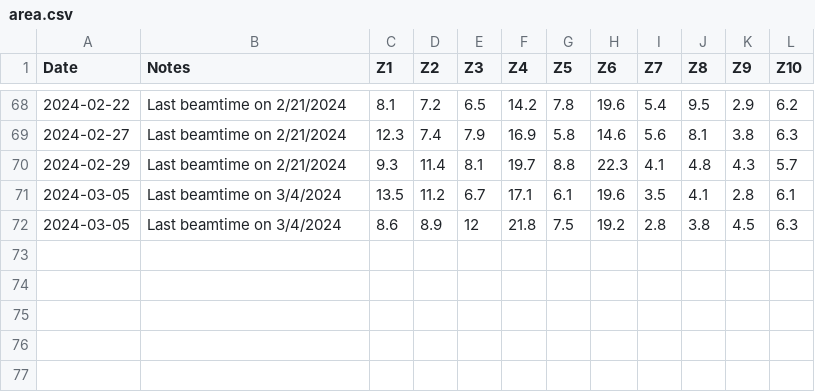
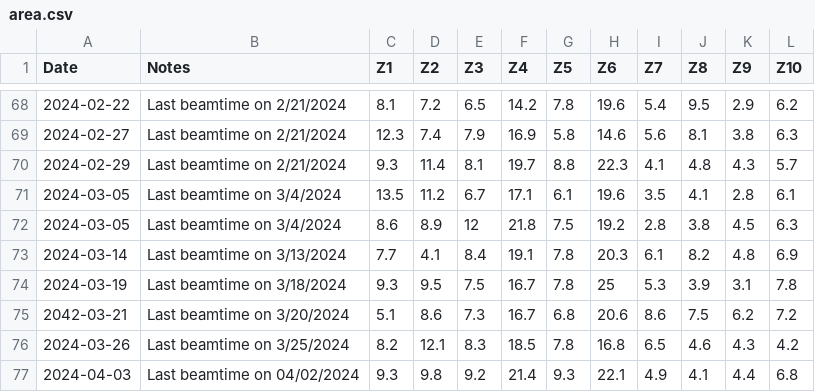
Before and after one commit to eseverett/CXLS_Interlocks_Docs, a CSV file: docs/source/csv/area.csv, drawn as a sheet; only a part is shown, gaps mark what is left out.

```diff
--- a/docs/source/csv/area.csv
+++ b/docs/source/csv/area.csv
@@ -72 +72,6 @@ Date,Notes,Z1,Z2,Z3,Z4,Z5,Z6,Z7,Z8,Z9,Z10
 2024-03-05,Last beamtime on 3/4/2024,8.6,8.9,12,21.8,7.5,19.2,2.8,3.8,4.5,6.3
+2024-03-14,Last beamtime on 3/13/2024,7.7,4.1,8.4,19.1,7.8,20.3,6.1,8.2,4.8,6.9
+2024-03-19,Last beamtime on 3/18/2024,9.3,9.5,7.5,16.7,7.8,25,5.3,3.9,3.1,7.8
+2042-03-21,Last beamtime on 3/20/2024,5.1,8.6,7.3,16.7,6.8,20.6,8.6,7.5,6.2,7.2
+2024-03-26,Last beamtime on 3/25/2024,8.2,12.1,8.3,18.5,7.8,16.8,6.5,4.6,4.3,4.2
+2024-04-03,Last beamtime on 04/02/2024,9.3,9.8,9.2,21.4,9.3,22.1,4.9,4.1,4.4,6.8
```
Also changed, not shown: docs/source/csv/contact.csv, docs/source/csv/distance.csv, 53 other files.
